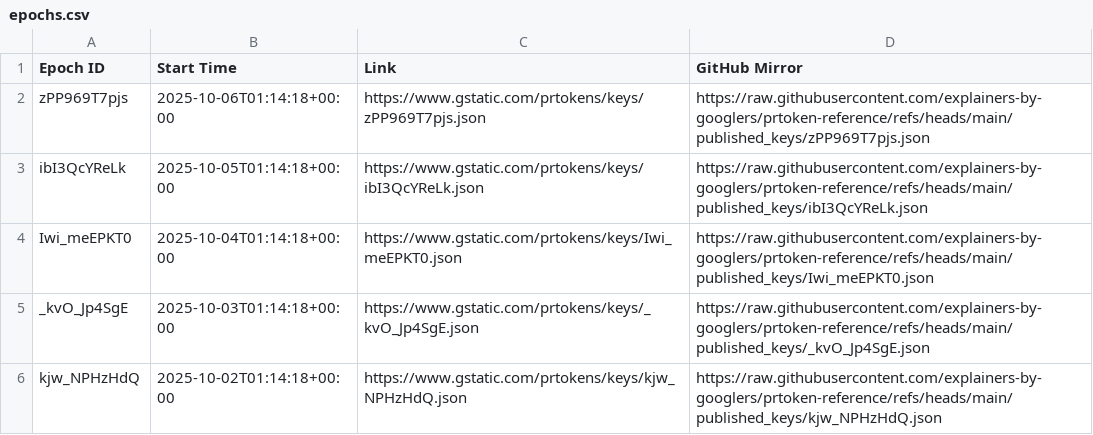
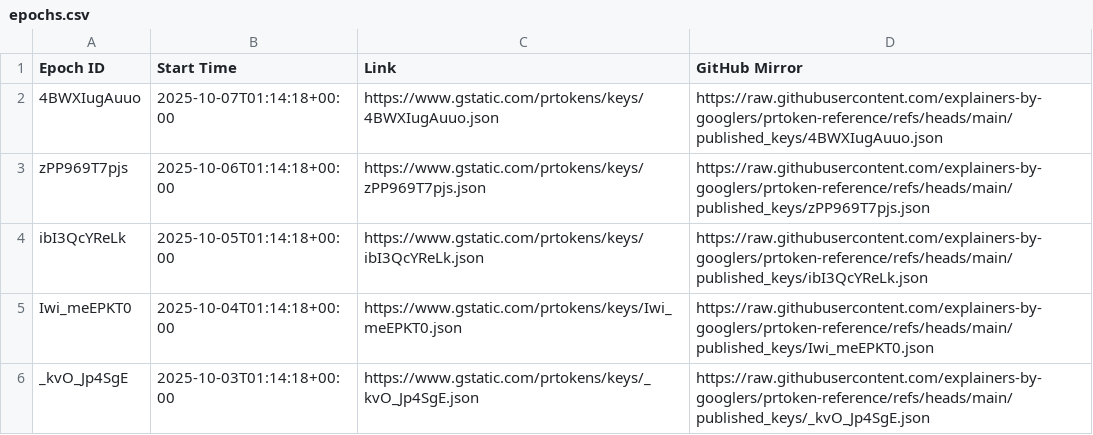
Before and after one commit to explainers-by-googlers/prtoken-reference, a CSV file: published_keys/epochs.csv, drawn as a sheet; only a part is shown; the shorter side is filled out with more unchanged rows.

Commit message:
Publish revealed keys for epoch 4BWXIugAuuo
PiperOrigin-RevId: 817157410
Change-Id: I2a6f9bcdb53b566d8be116b0a0c16d0f5de0f859

```diff
--- a/published_keys/epochs.csv
+++ b/published_keys/epochs.csv
@@ -1,2 +1,3 @@
 Epoch ID,Start Time,Link,GitHub Mirror
+4BWXIugAuuo,2025-10-07T01:14:18+00:00,https://www.gstatic.com/prtokens/keys/4BWXIugAuuo.json, https://raw.githubusercontent.com/explainers-by-googlers/prtoken-reference/refs/heads/main/published_keys/4BWXIugAuuo.json
 zPP969T7pjs,2025-10-06T01:14:18+00:00,https://www.gstatic.com/prtokens/keys/zPP969T7pjs.json, https://raw.githubusercontent.com/explainers-by-googlers/prtoken-reference/refs/heads/main/published_keys/zPP969T7pjs.json
```
Also changed, not shown: 1 other file.
